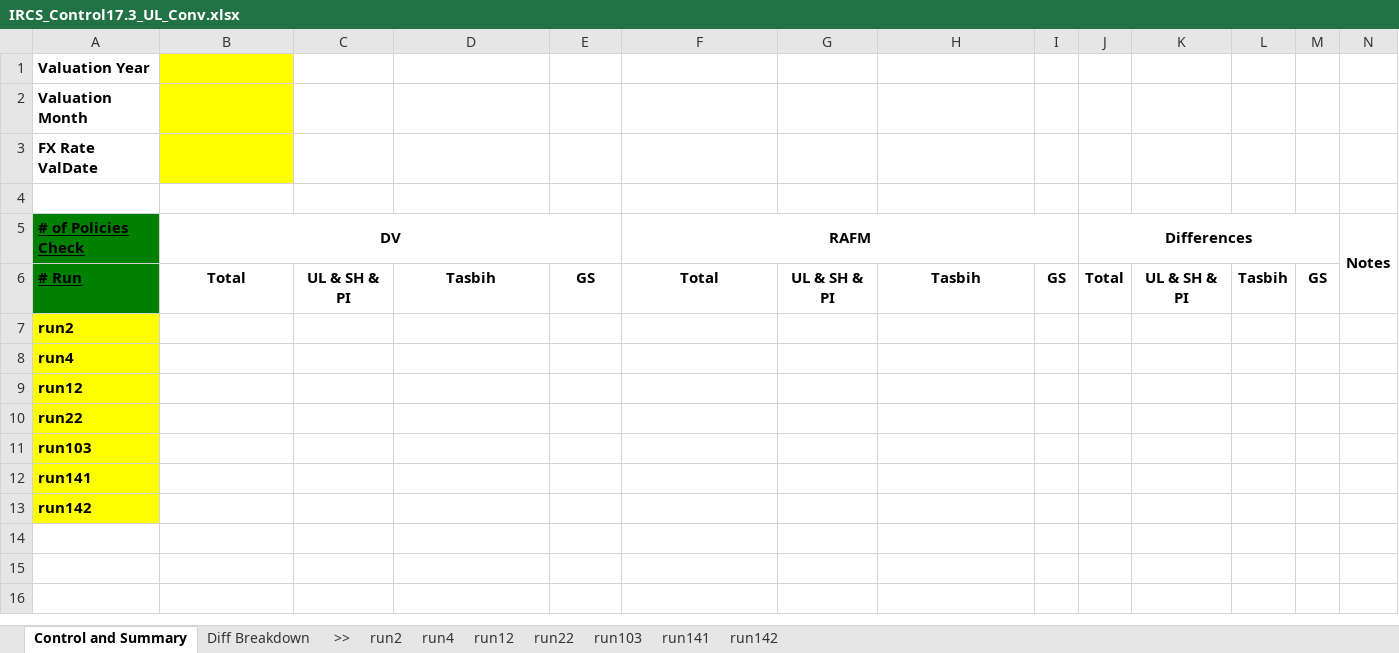
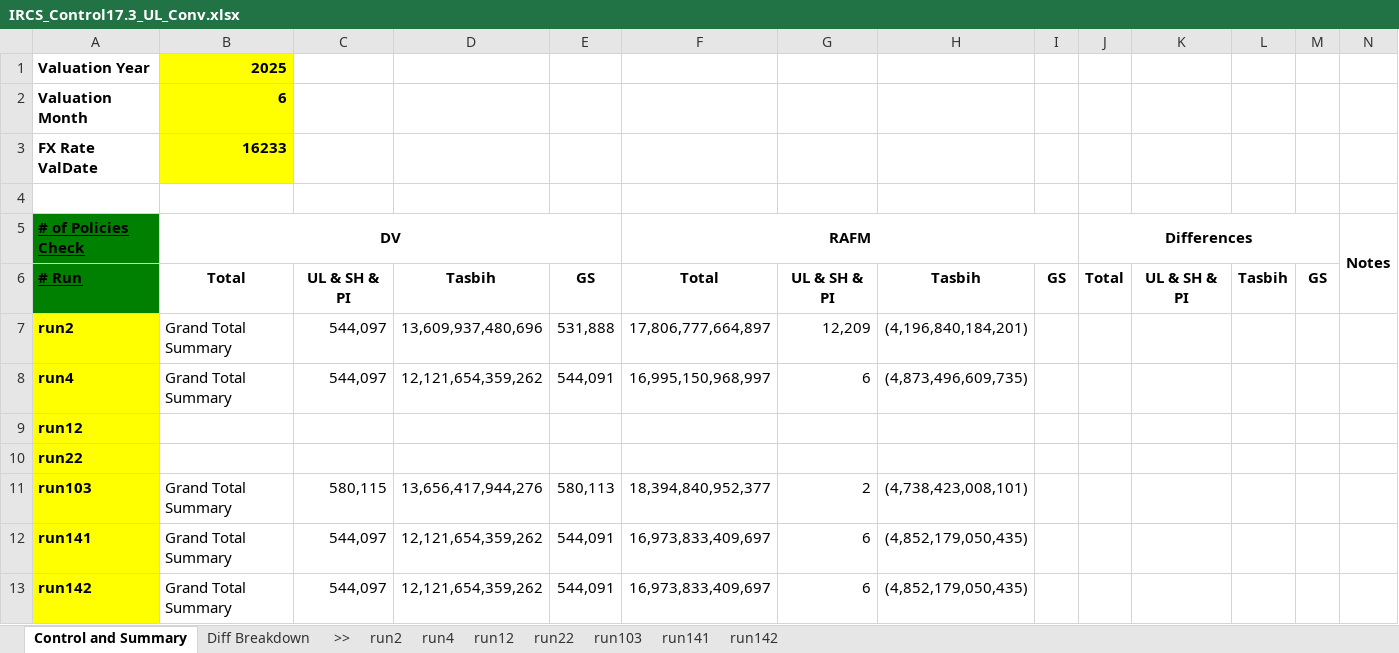
Before and after one commit to Christo-Christo/control_3, an Excel workbook: IRCS3_local/Output/IRCS_Control17.3_UL_Conv.xlsx, sheet Control and Summary, drawn as a sheet; values as stored, in another font and other column widths than the file's, no borders; the diff names each change by its address in the sheet, - before the commit and + after, or states it on an @@ line.

```diff
--- a/IRCS3_local/Output/IRCS_Control17.3_UL_Conv.xlsx (sheet Control and Summary)
+++ b/IRCS3_local/Output/IRCS_Control17.3_UL_Conv.xlsx (sheet Control and Summary)
-B1: (empty)
+B1: 2025
-B2: (empty)
+B2: 6
-B3: (empty)
+B3: 16233
-B7:B8: (empty)
+B7:B8: Grand Total Summary
-C7:C8: (empty)
+C7:C8: 544,097
-D7: (empty)
+D7: 13,609,937,480,696
-E7: (empty)
+E7: 531,888
-F7: (empty)
+F7: 17,806,777,664,897
-G7: (empty)
+G7: 12,209
-H7: (empty)
+H7: (4,196,840,184,201)
-D8: (empty)
+D8: 12,121,654,359,262
-E8: (empty)
+E8: 544,091
-F8: (empty)
+F8: 16,995,150,968,997
-G8: (empty)
+G8: 6
-H8: (empty)
+H8: (4,873,496,609,735)
-B11:B13: (empty)
+B11:B13: Grand Total Summary
-C11: (empty)
+C11: 580,115
-D11: (empty)
+D11: 13,656,417,944,276
-E11: (empty)
+E11: 580,113
-F11: (empty)
+F11: 18,394,840,952,377
-G11: (empty)
+G11: 2
-H11: (empty)
+H11: (4,738,423,008,101)
-C12:C13: (empty)
+C12:C13: 544,097
-D12:D13: (empty)
+D12:D13: 12,121,654,359,262
-E12:E13: (empty)
+E12:E13: 544,091
-F12:F13: (empty)
+F12:F13: 16,973,833,409,697
-G12:G13: (empty)
+G12:G13: 6
-H12:H13: (empty)
+H12:H13: (4,852,179,050,435)
```
Also changed, not shown: IRCS3_local/Input Sheet_IRCS3.xlsx, IRCS3_local/Output/IRCS_Control17.3_Trad_Conv.xlsx, 5 other files.
